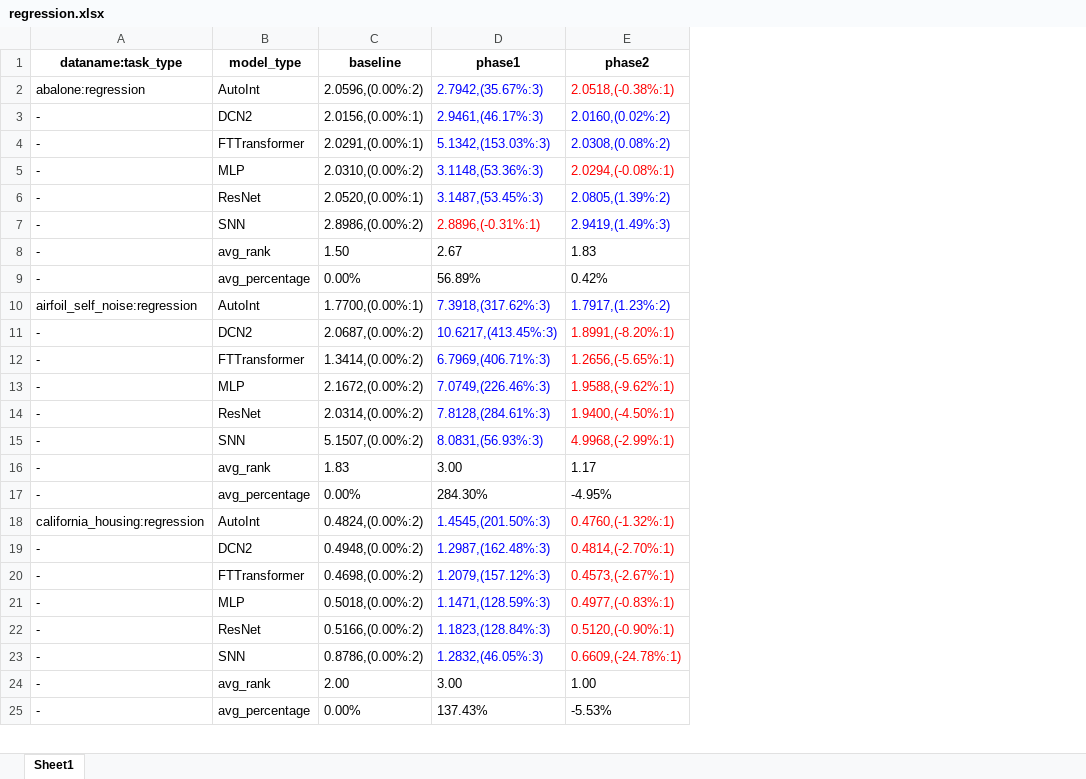
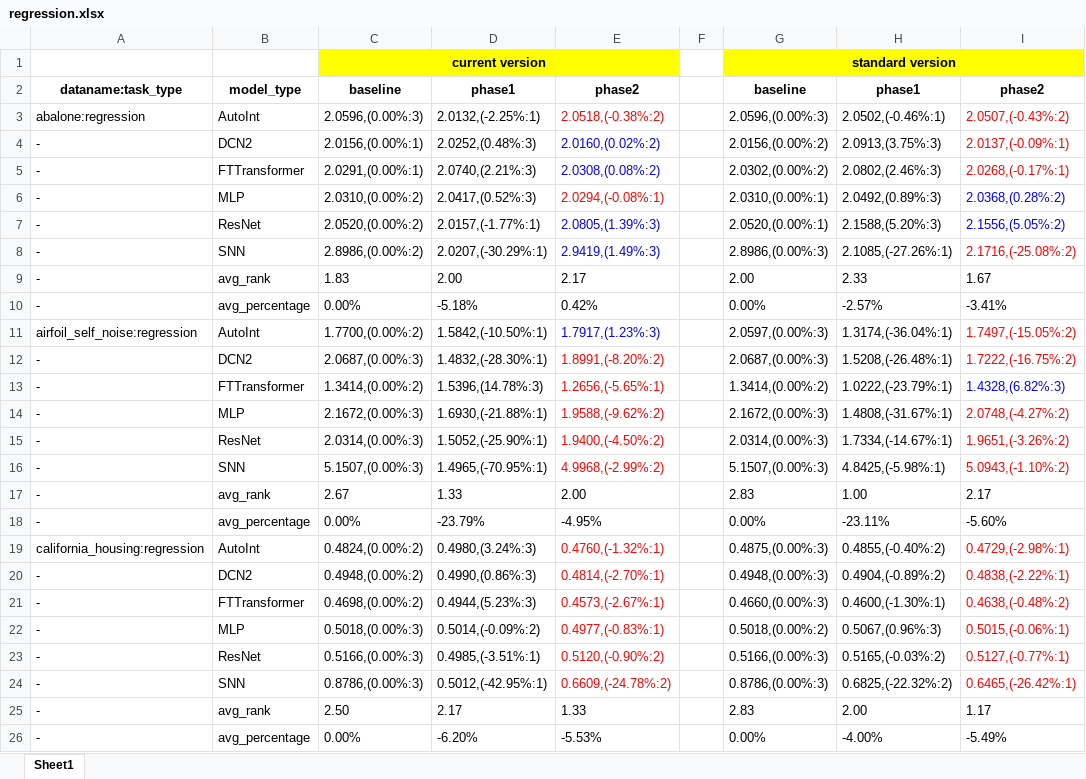
Before and after one commit to 1836897243/Ensemble_experiment_data, an Excel workbook: v2/results_MSE/regression.xlsx, sheet Sheet1, drawn as a sheet; only a part is shown; values as stored, in another font and other column widths than the file's, no borders; removed rows and columns are numbered as before the commit, all else as after; the diff covers the shown part only; the diff names each change by its address in the sheet, - before the commit and + after, or states it on an @@ line.

```diff
--- a/v2/results_MSE/regression.xlsx (sheet Sheet1)
+++ b/v2/results_MSE/regression.xlsx (sheet Sheet1)
-column D, rows 1-25: phase1 | 2.7942,(35.67%:3) | 2.9461,(46.17%:3) | 5.1342,(153.03%:3) | 3.1148,(53.36%:3) | 3.1487,(53.45%:3) | 2.8896,(-0.31%:1) | 2.67 | 56.89% | 7.3918,(317.62%:3) | 10.6217,(413.45%:3) | 6.7969,(406.71%:3) | 7.0749,(226.46%:3) | 7.8128,(284.61%:3) | 8.0831,(56.93%:3) | 3.00 | 284.30% | 1.4545,(201.50%:3) | 1.2987,(162.48%:3) | 1.2079,(157.12%:3) | 1.1471,(128.59%:3) | 1.1823,(128.84%:3) | 1.2832,(46.05%:3) | 3.00 | 137.43%
+column D, rows 2-26: phase1 | 2.0132,(-2.25%:1) | 2.0252,(0.48%:3) | 2.0740,(2.21%:3) | 2.0417,(0.52%:3) | 2.0157,(-1.77%:1) | 2.0207,(-30.29%:1) | 2.00 | -5.18% | 1.5842,(-10.50%:1) | 1.4832,(-28.30%:1) | 1.5396,(14.78%:3) | 1.6930,(-21.88%:1) | 1.5052,(-25.90%:1) | 1.4965,(-70.95%:1) | 1.33 | -23.79% | 0.4980,(3.24%:3) | 0.4990,(0.86%:3) | 0.4944,(5.23%:3) | 0.5014,(-0.09%:2) | 0.4985,(-3.51%:1) | 0.5012,(-42.95%:1) | 2.17 | -6.20%
+column F, empty
+column G, rows 2-26: baseline | 2.0596,(0.00%:3) | 2.0156,(0.00%:2) | 2.0302,(0.00%:2) | 2.0310,(0.00%:1) | 2.0520,(0.00%:1) | 2.8986,(0.00%:3) | 2.00 | 0.00% | 2.0597,(0.00%:3) | 2.0687,(0.00%:3) | 1.3414,(0.00%:2) | 2.1672,(0.00%:3) | 2.0314,(0.00%:3) | 5.1507,(0.00%:3) | 2.83 | 0.00% | 0.4875,(0.00%:3) | 0.4948,(0.00%:3) | 0.4660,(0.00%:3) | 0.5018,(0.00%:2) | 0.5166,(0.00%:3) | 0.8786,(0.00%:3) | 2.83 | 0.00%
+column H, rows 2-26: phase1 | 2.0502,(-0.46%:1) | 2.0913,(3.75%:3) | 2.0802,(2.46%:3) | 2.0492,(0.89%:3) | 2.1588,(5.20%:3) | 2.1085,(-27.26%:1) | 2.33 | -2.57% | 1.3174,(-36.04%:1) | 1.5208,(-26.48%:1) | 1.0222,(-23.79%:1) | 1.4808,(-31.67%:1) | 1.7334,(-14.67%:1) | 4.8425,(-5.98%:1) | 1.00 | -23.11% | 0.4855,(-0.40%:2) | 0.4904,(-0.89%:2) | 0.4600,(-1.30%:1) | 0.5067,(0.96%:3) | 0.5165,(-0.03%:2) | 0.6825,(-22.32%:2) | 2.00 | -4.00%
+column I, rows 2-26: phase2 | 2.0507,(-0.43%:2) | 2.0137,(-0.09%:1) | 2.0268,(-0.17%:1) | 2.0368,(0.28%:2) | 2.1556,(5.05%:2) | 2.1716,(-25.08%:2) | 1.67 | -3.41% | 1.7497,(-15.05%:2) | 1.7222,(-16.75%:2) | 1.4328,(6.82%:3) | 2.0748,(-4.27%:2) | 1.9651,(-3.26%:2) | 5.0943,(-1.10%:2) | 2.17 | -5.60% | 0.4729,(-2.98%:1) | 0.4838,(-2.22%:1) | 0.4638,(-0.48%:2) | 0.5015,(-0.06%:1) | 0.5127,(-0.77%:1) | 0.6465,(-26.42%:1) | 1.17 | -5.49%
+row 1:  |  | current version |  |  |  | standard version
-C3: 2.0596,(0.00%:2)
+C3: 2.0596,(0.00%:3)
-E3: 2.0518,(-0.38%:1)
+E3: 2.0518,(-0.38%:2)
-C7: 2.0520,(0.00%:1)
+C7: 2.0520,(0.00%:2)
-E7: 2.0805,(1.39%:2)
+E7: 2.0805,(1.39%:3)
-C9: 1.50
+C9: 1.83
-E9: 1.83
+E9: 2.17
-C11: 1.7700,(0.00%:1)
+C11: 1.7700,(0.00%:2)
-E11: 1.7917,(1.23%:2)
+E11: 1.7917,(1.23%:3)
-C12: 2.0687,(0.00%:2)
+C12: 2.0687,(0.00%:3)
-E12: 1.8991,(-8.20%:1)
+E12: 1.8991,(-8.20%:2)
-C14: 2.1672,(0.00%:2)
+C14: 2.1672,(0.00%:3)
-E14: 1.9588,(-9.62%:1)
+E14: 1.9588,(-9.62%:2)
-C15: 2.0314,(0.00%:2)
+C15: 2.0314,(0.00%:3)
-E15: 1.9400,(-4.50%:1)
+E15: 1.9400,(-4.50%:2)
-C16: 5.1507,(0.00%:2)
+C16: 5.1507,(0.00%:3)
-E16: 4.9968,(-2.99%:1)
+E16: 4.9968,(-2.99%:2)
-C17: 1.83
+C17: 2.67
-E17: 1.17
+E17: 2.00
-C22: 0.5018,(0.00%:2)
+C22: 0.5018,(0.00%:3)
-C23: 0.5166,(0.00%:2)
+C23: 0.5166,(0.00%:3)
-E23: 0.5120,(-0.90%:1)
+E23: 0.5120,(-0.90%:2)
-C24: 0.8786,(0.00%:2)
+C24: 0.8786,(0.00%:3)
-E24: 0.6609,(-24.78%:1)
+E24: 0.6609,(-24.78%:2)
-C25: 2.00
+C25: 2.50
-E25: 1.00
+E25: 1.33
```
Also changed, not shown: 48 added rows and 18 edited cells elsewhere in this sheet, v2/results_MSE/classification.xlsx, v2/results_OT/classification.xlsx, 5 other files.
